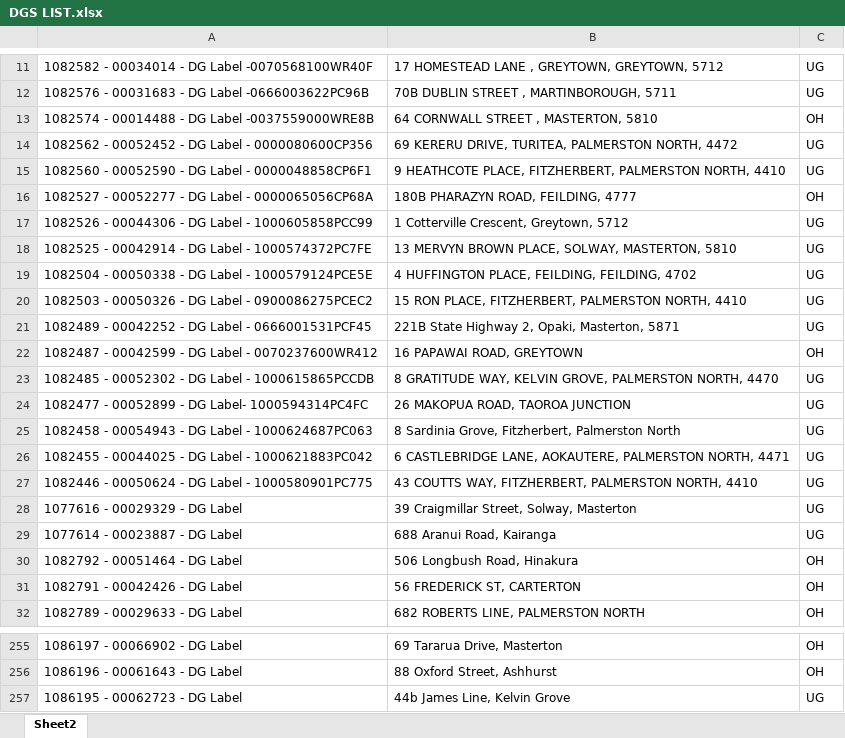
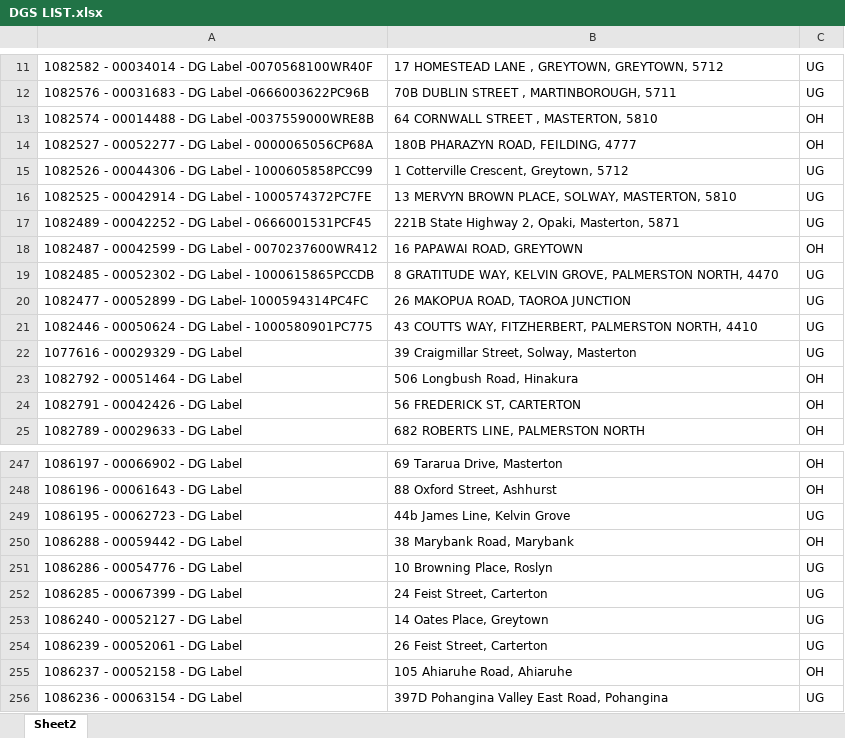
Before and after one commit to Cha-NPE/DG-Map, an Excel workbook: DGS LIST.xlsx, sheet Sheet2, drawn as a sheet; only a part is shown, gaps mark what is left out; values as stored, in another font and other column widths than the file's, no borders; removed rows and columns are numbered as before the commit, all else as after; the diff covers the shown part only; the diff names each change by its address in the sheet, - before the commit and + after, or states it on an @@ line.

```diff
--- a/DGS LIST.xlsx (sheet Sheet2)
+++ b/DGS LIST.xlsx (sheet Sheet2)
-row 14: 1082562 - 00052452 - DG Label - 0000080600CP356 | 69 KERERU DRIVE, TURITEA, PALMERSTON NORTH, 4472 | UG
-row 15: 1082560 - 00052590 - DG Label - 0000048858CP6F1 | 9 HEATHCOTE PLACE, FITZHERBERT, PALMERSTON NORTH, 4410 | UG
-row 19: 1082504 - 00050338 - DG Label - 1000579124PCE5E | 4 HUFFINGTON PLACE, FEILDING, FEILDING, 4702 | UG
-row 20: 1082503 - 00050326 - DG Label - 0900086275PCEC2 | 15 RON PLACE, FITZHERBERT, PALMERSTON NORTH, 4410 | UG
-row 25: 1082458 - 00054943 - DG Label - 1000624687PC063 | 8 Sardinia Grove, Fitzherbert, Palmerston North | UG
-row 26: 1082455 - 00044025 - DG Label - 1000621883PC042 | 6 CASTLEBRIDGE LANE, AOKAUTERE, PALMERSTON NORTH, 4471 | UG
-row 29: 1077614 - 00023887 - DG Label | 688 Aranui Road, Kairanga | UG
+row 250: 1086288 - 00059442 - DG Label | 38 Marybank Road, Marybank | OH
+row 251: 1086286 - 00054776 - DG Label | 10 Browning Place, Roslyn | UG
+row 252: 1086285 - 00067399 - DG Label | 24 Feist Street, Carterton | UG
+row 253: 1086240 - 00052127 - DG Label | 14 Oates Place, Greytown | UG
+row 254: 1086239 - 00052061 - DG Label | 26 Feist Street, Carterton | UG
+row 255: 1086237 - 00052158 - DG Label | 105 Ahiaruhe Road, Ahiaruhe | OH
+row 256: 1086236 - 00063154 - DG Label | 397D Pohangina Valley East Road, Pohangina | UG
```
Also changed, not shown: 1 removed row elsewhere in this sheet.
